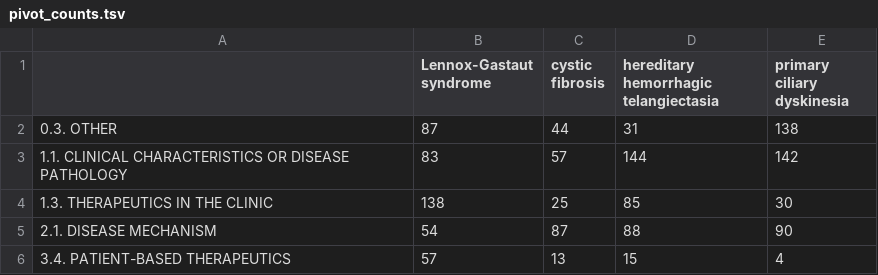
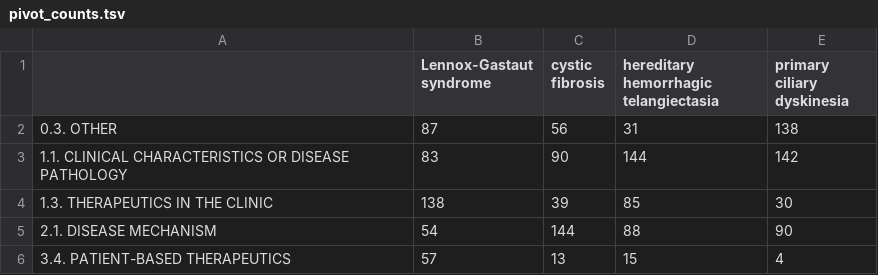
Before and after one commit to chanzuckerberg/DRSM-corpus, a TSV file: pivot_counts.tsv, drawn as a sheet.

```diff
--- a/pivot_counts.tsv
+++ b/pivot_counts.tsv
@@ -1,6 +1,6 @@
 	Lennox-Gastaut syndrome	cystic fibrosis	hereditary hemorrhagic telangiectasia	primary ciliary dyskinesia
-0.3. OTHER	87	44	31	138
-1.1. CLINICAL CHARACTERISTICS OR DISEASE PATHOLOGY	83	57	144	142
-1.3. THERAPEUTICS IN THE CLINIC	138	25	85	30
-2.1. DISEASE MECHANISM	54	87	88	90
+0.3. OTHER	87	56	31	138
+1.1. CLINICAL CHARACTERISTICS OR DISEASE PATHOLOGY	83	90	144	142
+1.3. THERAPEUTICS IN THE CLINIC	138	39	85	30
+2.1. DISEASE MECHANISM	54	144	88	90
 3.4. PATIENT-BASED THERAPEUTICS	57	13	15	4
```
Also changed, not shown: 1 other file.
